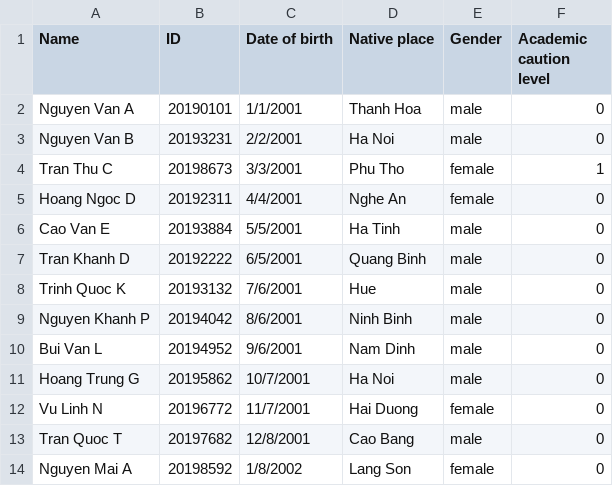
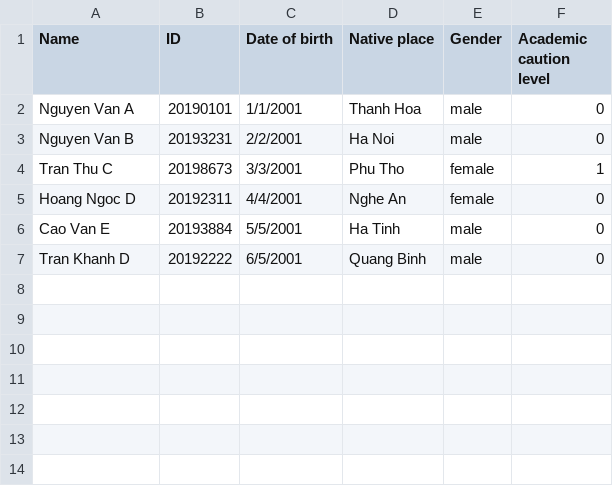
Before and after one commit to truong2710-cyber/Student-Management-System, a CSV file: data/basic_data.csv, drawn as a sheet; the diff names each change by its address in the sheet, - before the commit and + after, or states it on an @@ line.

```diff
--- a/data/basic_data.csv
+++ b/data/basic_data.csv
-row 8: Trinh Quoc K | 20193132 | 7/6/2001 | Hue | male | 0
-row 9: Nguyen Khanh P | 20194042 | 8/6/2001 | Ninh Binh | male | 0
-row 10: Bui Van L | 20194952 | 9/6/2001 | Nam Dinh | male | 0
-row 11: Hoang Trung G | 20195862 | 10/7/2001 | Ha Noi | male | 0
-row 12: Vu Linh N | 20196772 | 11/7/2001 | Hai Duong | female | 0
-row 13: Tran Quoc T | 20197682 | 12/8/2001 | Cao Bang | male | 0
-row 14: Nguyen Mai A | 20198592 | 1/8/2002 | Lang Son | female | 0
```
Also changed, not shown: 11 other files.
